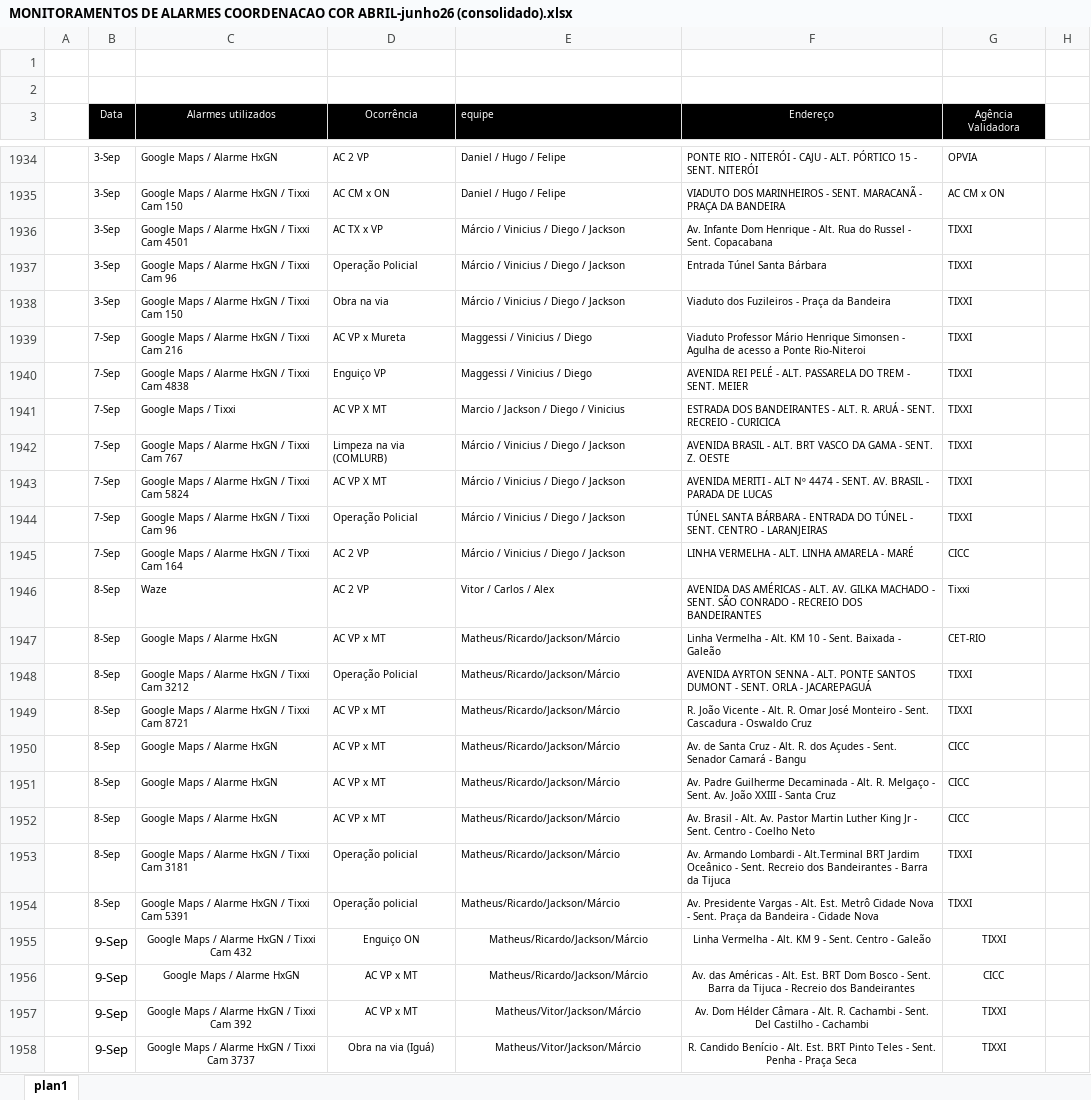
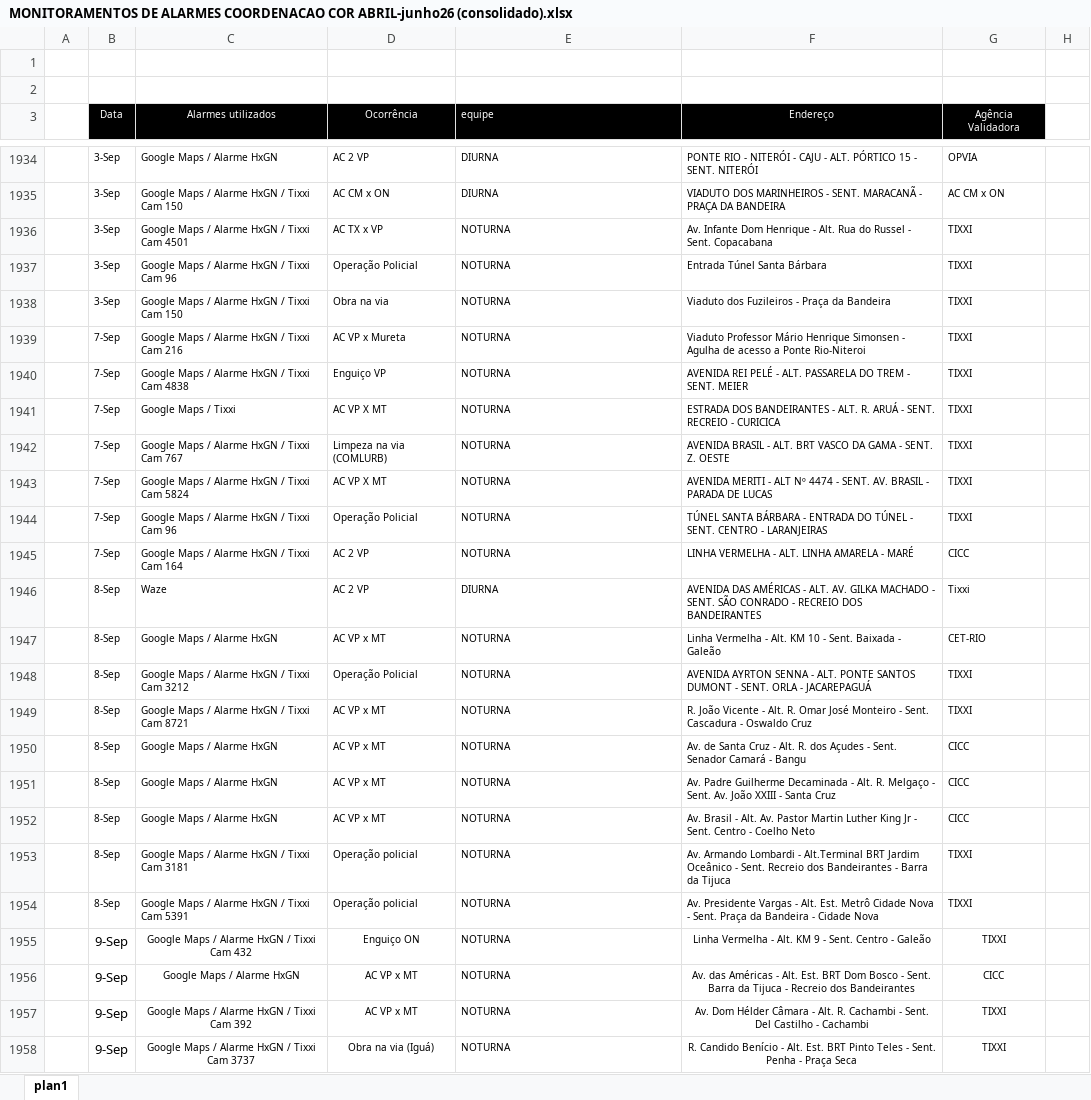
Before and after one commit to kaduximenes/monitoramentoocorrencias, an Excel workbook: Planilhas/MONITORAMENTOS DE ALARMES COORDENACAO COR ABRIL-junho26 (consolidado).xlsx, sheet plan1, drawn as a sheet; only a part is shown, gaps mark what is left out; values as stored, in another font and other column widths than the file's, no borders; the diff covers the shown part only; the diff names each change by its address in the sheet, - before the commit and + after, or states it on an @@ line.

```diff
--- a/Planilhas/MONITORAMENTOS DE ALARMES COORDENACAO COR ABRIL-junho26 (consolidado).xlsx (sheet plan1)
+++ b/Planilhas/MONITORAMENTOS DE ALARMES COORDENACAO COR ABRIL-junho26 (consolidado).xlsx (sheet plan1)
-E1934:E1935 (equipe): Daniel / Hugo / Felipe
+E1934:E1935 (equipe): DIURNA
-E1936:E1938 (equipe): Márcio / Vinicius / Diego / Jackson
+E1936:E1938 (equipe): NOTURNA
-E1939:E1940 (equipe): Maggessi / Vinicius / Diego
+E1939:E1940 (equipe): NOTURNA
-E1941 (equipe): Marcio / Jackson / Diego / Vinicius
+E1941 (equipe): NOTURNA
-E1942:E1945 (equipe): Márcio / Vinicius / Diego / Jackson
+E1942:E1945 (equipe): NOTURNA
-E1946 (equipe): Vitor / Carlos / Alex
+E1946 (equipe): DIURNA
-E1947:E1956 (equipe): Matheus/Ricardo/Jackson/Márcio
+E1947:E1956 (equipe): NOTURNA
-E1955:E1958 alignment: center
+E1955:E1958 alignment: left
-E1957:E1958 (equipe): Matheus/Vitor/Jackson/Márcio
+E1957:E1958 (equipe): NOTURNA
```
Also changed, not shown: 274 edited cells and cell formats elsewhere in this sheet.
